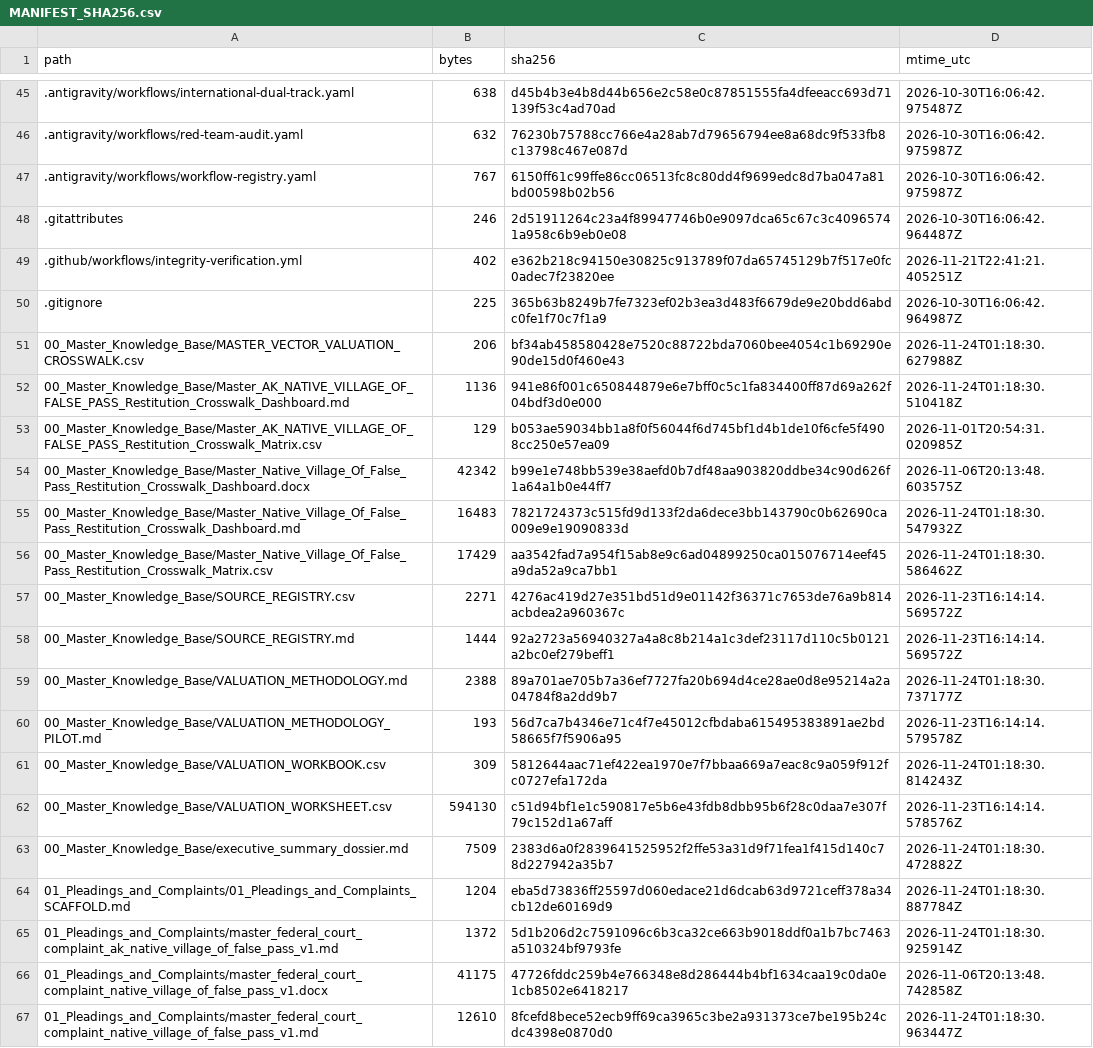
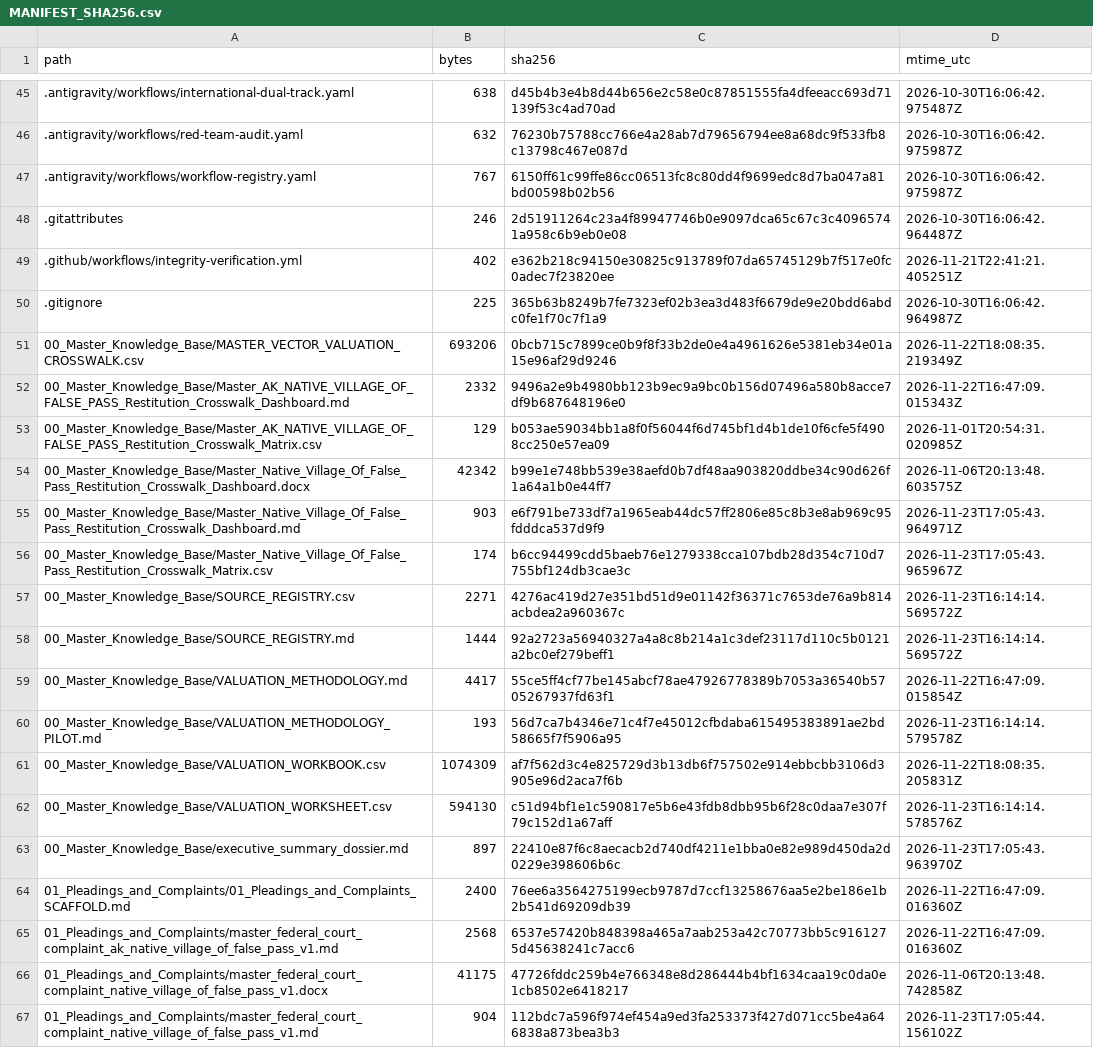
Before and after one commit to GlobalRestitutionAlliance/turtle-island-us-ak-native-village-of-false-pass-master-litigation, a CSV file: 99_Archives_and_Manifests/MANIFEST_SHA256.csv, drawn as a sheet; only a part is shown, gaps mark what is left out; the diff covers the shown part only.

```diff
--- a/99_Archives_and_Manifests/MANIFEST_SHA256.csv
+++ b/99_Archives_and_Manifests/MANIFEST_SHA256.csv
@@ -50,18 +50,18 @@ path,bytes,sha256,mtime_utc
 .gitignore,225,365b63b8249b7fe7323ef02b3ea3d483f6679de9e20bdd6abdc0fe1f70c7f1a9,2026-10-30T16:06:42.964987Z
-00_Master_Knowledge_Base/MASTER_VECTOR_VALUATION_CROSSWALK.csv,206,bf34ab458580428e7520c88722bda7060bee4054c1b69290e90de15d0f460e43,2026-11-24T01:18:30.627988Z
-00_Master_Knowledge_Base/Master_AK_NATIVE_VILLAGE_OF_FALSE_PASS_Restitution_Crosswalk_Dashboard.md,1136,941e86f001c650844879e6e7bff0c5c1fa834400ff87d69a262f04bdf3d0e000,2026-11-24T01:18:30.510418Z
+00_Master_Knowledge_Base/MASTER_VECTOR_VALUATION_CROSSWALK.csv,693206,0bcb715c7899ce0b9f8f33b2de0e4a4961626e5381eb34e01a15e96af29d9246,2026-11-22T18:08:35.219349Z
+00_Master_Knowledge_Base/Master_AK_NATIVE_VILLAGE_OF_FALSE_PASS_Restitution_Crosswalk_Dashboard.md,2332,9496a2e9b4980bb123b9ec9a9bc0b156d07496a580b8acce7df9b687648196e0,2026-11-22T16:47:09.015343Z
 00_Master_Knowledge_Base/Master_AK_NATIVE_VILLAGE_OF_FALSE_PASS_Restitution_Crosswalk_Matrix.csv,129,b053ae59034bb1a8f0f56044f6d745bf1d4b1de10f6cfe5f4908cc250e57ea09,2026-11-01T20:54:31.020985Z
 00_Master_Knowledge_Base/Master_Native_Village_Of_False_Pass_Restitution_Crosswalk_Dashboard.docx,42342,b99e1e748bb539e38aefd0b7df48aa903820ddbe34c90d626f1a64a1b0e44ff7,2026-11-06T20:13:48.603575Z
-00_Master_Knowledge_Base/Master_Native_Village_Of_False_Pass_Restitution_Crosswalk_Dashboard.md,16483,7821724373c515fd9d133f2da6dece3bb143790c0b62690ca009e9e19090833d,2026-11-24T01:18:30.547932Z
-00_Master_Knowledge_Base/Master_Native_Village_Of_False_Pass_Restitution_Crosswalk_Matrix.csv,17429,aa3542fad7a954f15ab8e9c6ad04899250ca015076714eef45a9da52a9ca7bb1,2026-11-24T01:18:30.586462Z
+00_Master_Knowledge_Base/Master_Native_Village_Of_False_Pass_Restitution_Crosswalk_Dashboard.md,903,e6f791be733df7a1965eab44dc57ff2806e85c8b3e8ab969c95fdddca537d9f9,2026-11-23T17:05:43.964971Z
+00_Master_Knowledge_Base/Master_Native_Village_Of_False_Pass_Restitution_Crosswalk_Matrix.csv,174,b6cc94499cdd5baeb76e1279338cca107bdb28d354c710d7755bf124db3cae3c,2026-11-23T17:05:43.965967Z
 00_Master_Knowledge_Base/SOURCE_REGISTRY.csv,2271,4276ac419d27e351bd51d9e01142f36371c7653de76a9b814acbdea2a960367c,2026-11-23T16:14:14.569572Z
 00_Master_Knowledge_Base/SOURCE_REGISTRY.md,1444,92a2723a56940327a4a8c8b214a1c3def23117d110c5b0121a2bc0ef279beff1,2026-11-23T16:14:14.569572Z
-00_Master_Knowledge_Base/VALUATION_METHODOLOGY.md,2388,89a701ae705b7a36ef7727fa20b694d4ce28ae0d8e95214a2a04784f8a2dd9b7,2026-11-24T01:18:30.737177Z
+00_Master_Knowledge_Base/VALUATION_METHODOLOGY.md,4417,55ce5ff4cf77be145abcf78ae47926778389b7053a36540b5705267937fd63f1,2026-11-22T16:47:09.015854Z
 00_Master_Knowledge_Base/VALUATION_METHODOLOGY_PILOT.md,193,56d7ca7b4346e71c4f7e45012cfbdaba615495383891ae2bd58665f7f5906a95,2026-11-23T16:14:14.579578Z
-00_Master_Knowledge_Base/VALUATION_WORKBOOK.csv,309,5812644aac71ef422ea1970e7f7bbaa669a7eac8c9a059f912fc0727efa172da,2026-11-24T01:18:30.814243Z
+00_Master_Knowledge_Base/VALUATION_WORKBOOK.csv,1074309,af7f562d3c4e825729d3b13db6f757502e914ebbcbb3106d3905e96d2aca7f6b,2026-11-22T18:08:35.205831Z
 00_Master_Knowledge_Base/VALUATION_WORKSHEET.csv,594130,c51d94bf1e1c590817e5b6e43fdb8dbb95b6f28c0daa7e307f79c152d1a67aff,2026-11-23T16:14:14.578576Z
-00_Master_Knowledge_Base/executive_summary_dossier.md,7509,2383d6a0f2839641525952f2ffe53a31d9f71fea1f415d140c78d227942a35b7,2026-11-24T01:18:30.472882Z
-01_Pleadings_and_Complaints/01_Pleadings_and_Complaints_SCAFFOLD.md,1204,eba5d73836ff25597d060edace21d6dcab63d9721ceff378a34cb12de60169d9,2026-11-24T01:18:30.887784Z
-01_Pleadings_and_Complaints/master_federal_court_complaint_ak_native_village_of_false_pass_v1.md,1372,5d1b206d2c7591096c6b3ca32ce663b9018ddf0a1b7bc7463a510324bf9793fe,2026-11-24T01:18:30.925914Z
+00_Master_Knowledge_Base/executive_summary_dossier.md,897,22410e87f6c8aecacb2d740df4211e1bba0e82e989d450da2d0229e398606b6c,2026-11-23T17:05:43.963970Z
+01_Pleadings_and_Complaints/01_Pleadings_and_Complaints_SCAFFOLD.md,2400,76ee6a3564275199ecb9787d7ccf13258676aa5e2be186e1b2b541d69209db39,2026-11-22T16:47:09.016360Z
+01_Pleadings_and_Complaints/master_federal_court_complaint_ak_native_village_of_false_pass_v1.md,2568,6537e57420b848398a465a7aab253a42c70773bb5c9161275d45638241c7acc6,2026-11-22T16:47:09.016360Z
 01_Pleadings_and_Complaints/master_federal_court_complaint_native_village_of_false_pass_v1.docx,41175,47726fddc259b4e766348e8d286444b4bf1634caa19c0da0e1cb8502e6418217,2026-11-06T20:13:48.742858Z
-01_Pleadings_and_Complaints/master_federal_court_complaint_native_village_of_false_pass_v1.md,12610,8fcefd8bece52ecb9ff69ca3965c3be2a931373ce7be195b24cdc4398e0870d0,2026-11-24T01:18:30.963447Z
+01_Pleadings_and_Complaints/master_federal_court_complaint_native_village_of_false_pass_v1.md,904,112bdc7a596f974ef454a9ed3fa253373f427d071cc5be4a646838a873bea3b3,2026-11-23T17:05:44.156102Z
```
Also changed, not shown: 86 edited cells elsewhere in this file, 39 other files.
